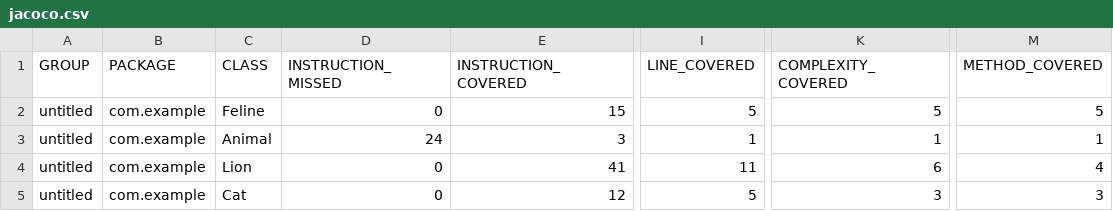
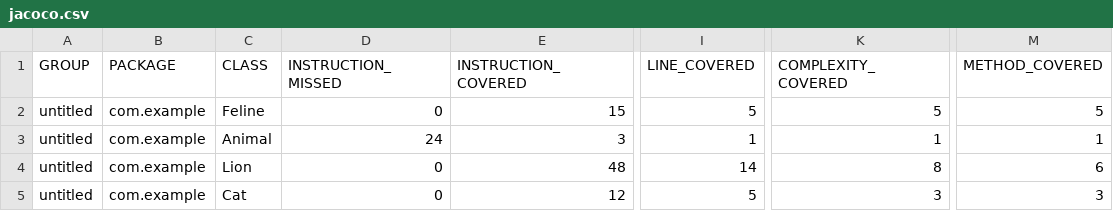
Before and after one commit to PavelSlastenov/qa_java, a CSV file: target/site/jacoco/jacoco.csv, drawn as a sheet; only a part is shown, gaps mark what is left out; the diff names each change by its address in the sheet, - before the commit and + after, or states it on an @@ line.

```diff
--- a/target/site/jacoco/jacoco.csv
+++ b/target/site/jacoco/jacoco.csv
-E4 (INSTRUCTION_COVERED): 41
+E4 (INSTRUCTION_COVERED): 48
-I4 (LINE_COVERED): 11
+I4 (LINE_COVERED): 14
-K4 (COMPLEXITY_COVERED): 6
+K4 (COMPLEXITY_COVERED): 8
-M4 (METHOD_COVERED): 4
+M4 (METHOD_COVERED): 6
```
Also changed, not shown: 7 other files.
